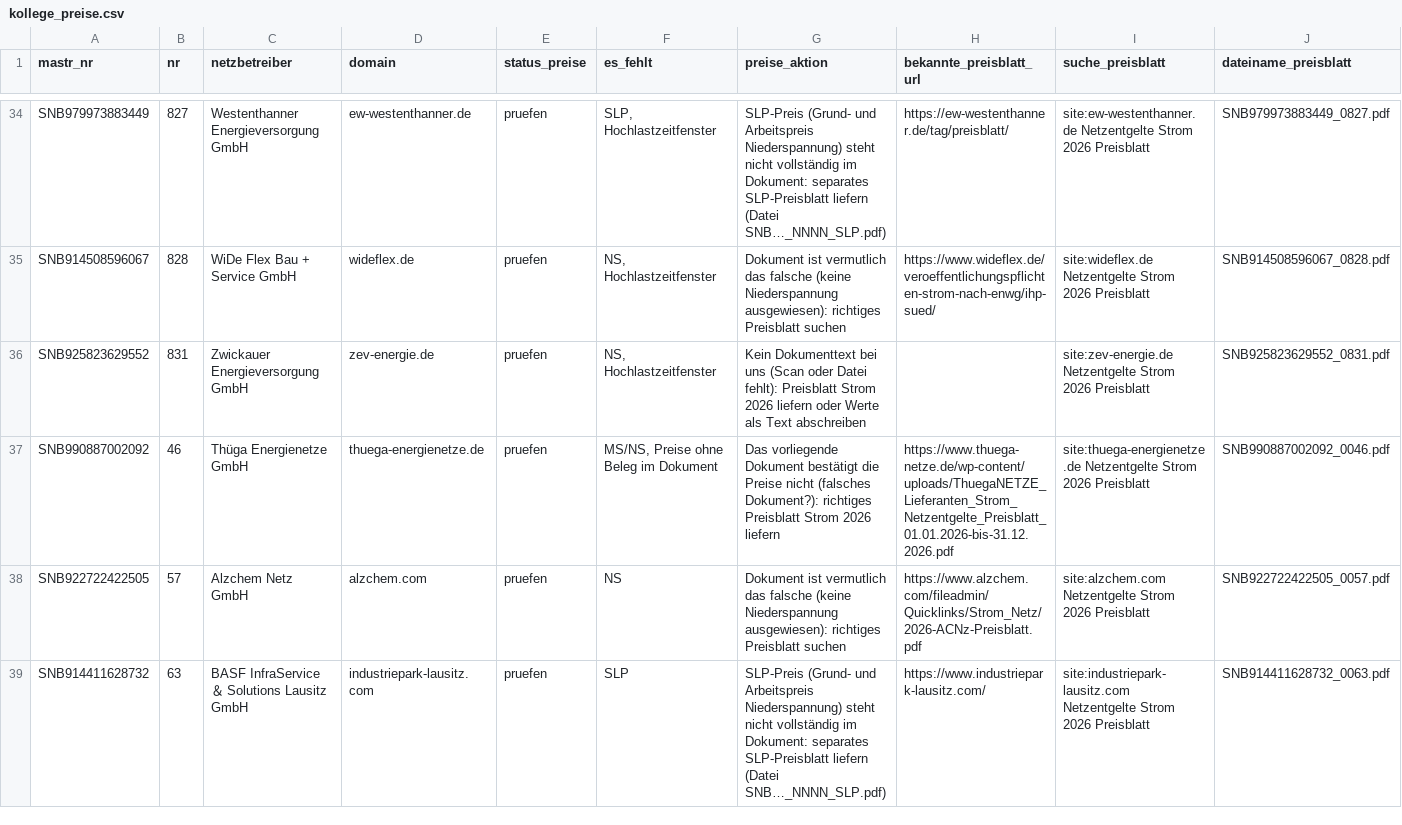
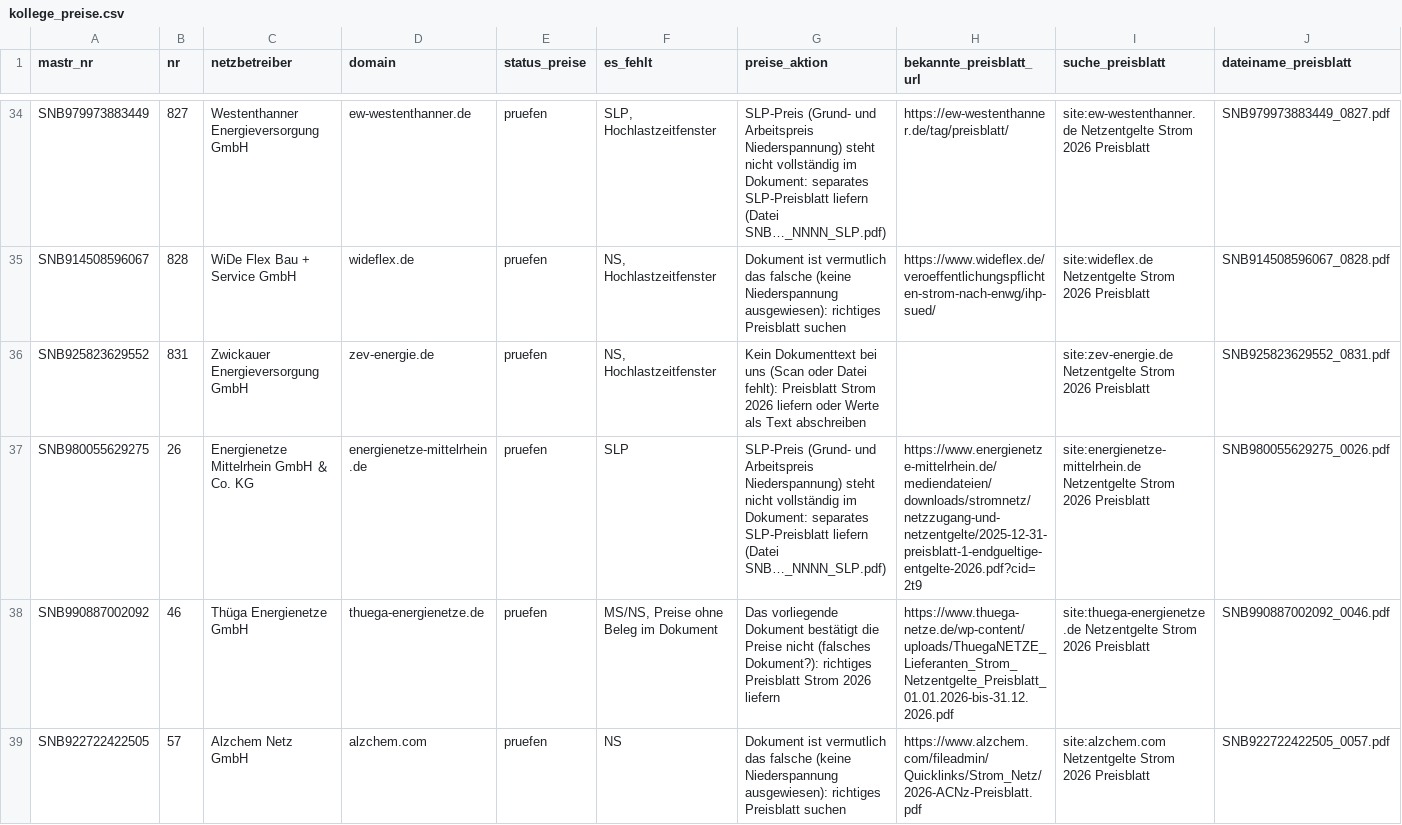
Before and after one commit to buelentd/netzentgelte-strom, a CSV file: ergebnis/kollege_preise.csv, drawn as a sheet; only a part is shown, gaps mark what is left out; the shorter side is filled out with more unchanged rows; the diff covers the shown part only; the diff names each change by its address in the sheet, - before the commit and + after, or states it on an @@ line.

```diff
--- a/ergebnis/kollege_preise.csv
+++ b/ergebnis/kollege_preise.csv
+row 37: SNB980055629275 | 26 | Energienetze Mittelrhein GmbH ＆ Co. KG | energienetze-mittelrhein.de | pruefen | SLP | SLP-Preis (Grund- und Arbeitspreis Niederspannung) steht nicht vollständig im Dokument: separates SLP-Preisblatt liefern (Datei SNB…_NNNN_SLP.pdf) | https://www.energienetze-mittelrhein.de/mediendateien/downloads/stromnetz/netzzugang-und-netzentgelte/2025-12-31-preisblatt-1-endgueltige-entgelte-2026.pdf?cid=2t9 | site:energienetze-mittelrhein.de Netzentgelte Strom 2026 Preisblatt | SNB980055629275_0026.pdf
```
Also changed, not shown: 1 added row elsewhere in this file, ergebnis/arbeitsliste.csv, ergebnis/netzentgelte_2026.csv, 20 other files.
